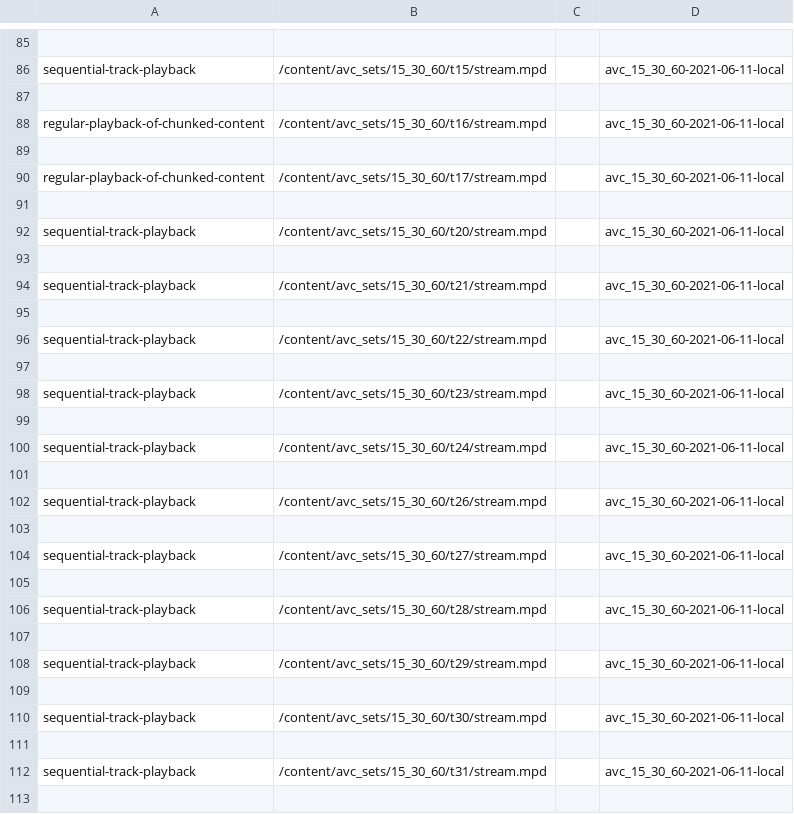
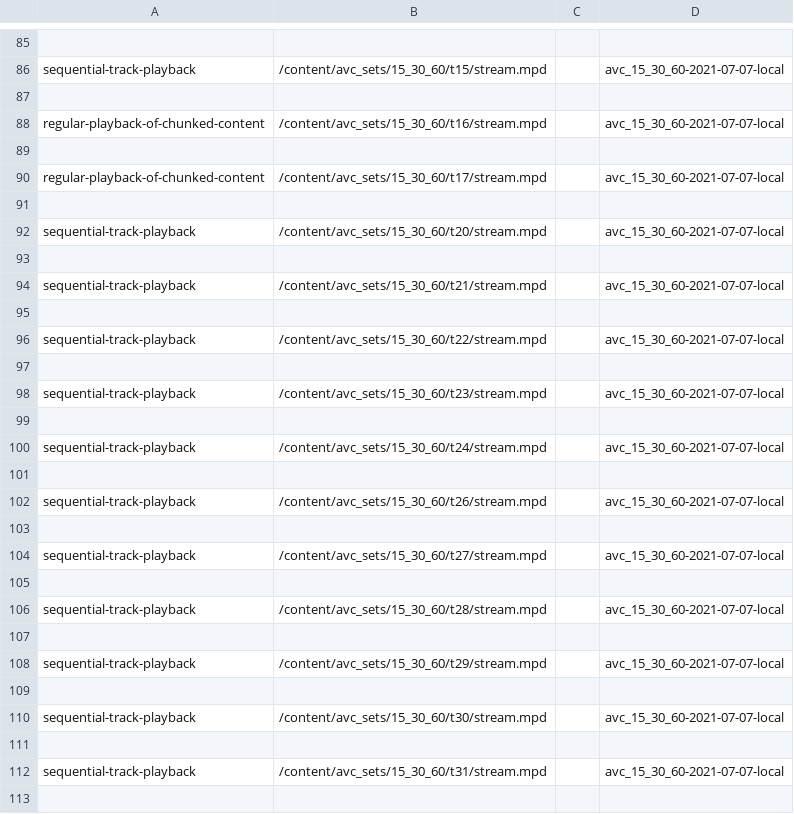
Before and after one commit to cta-wave/dpctf-tests, a CSV file: tests.csv, drawn as a sheet; only a part is shown, gaps mark what is left out; the diff covers the shown part only.

```diff
--- a/tests.csv
+++ b/tests.csv
@@ -85,29 +85,29 @@
 
-"sequential-track-playback","/content/avc_sets/15_30_60/t15/stream.mpd","","avc_15_30_60-2021-06-11-local"
+"sequential-track-playback","/content/avc_sets/15_30_60/t15/stream.mpd","","avc_15_30_60-2021-07-07-local"
 
-"regular-playback-of-chunked-content","/content/avc_sets/15_30_60/t16/stream.mpd","","avc_15_30_60-2021-06-11-local"
+"regular-playback-of-chunked-content","/content/avc_sets/15_30_60/t16/stream.mpd","","avc_15_30_60-2021-07-07-local"
 
-"regular-playback-of-chunked-content","/content/avc_sets/15_30_60/t17/stream.mpd","","avc_15_30_60-2021-06-11-local"
+"regular-playback-of-chunked-content","/content/avc_sets/15_30_60/t17/stream.mpd","","avc_15_30_60-2021-07-07-local"
 
-"sequential-track-playback","/content/avc_sets/15_30_60/t20/stream.mpd","","avc_15_30_60-2021-06-11-local"
+"sequential-track-playback","/content/avc_sets/15_30_60/t20/stream.mpd","","avc_15_30_60-2021-07-07-local"
 
-"sequential-track-playback","/content/avc_sets/15_30_60/t21/stream.mpd","","avc_15_30_60-2021-06-11-local"
+"sequential-track-playback","/content/avc_sets/15_30_60/t21/stream.mpd","","avc_15_30_60-2021-07-07-local"
 
-"sequential-track-playback","/content/avc_sets/15_30_60/t22/stream.mpd","","avc_15_30_60-2021-06-11-local"
+"sequential-track-playback","/content/avc_sets/15_30_60/t22/stream.mpd","","avc_15_30_60-2021-07-07-local"
 
-"sequential-track-playback","/content/avc_sets/15_30_60/t23/stream.mpd","","avc_15_30_60-2021-06-11-local"
+"sequential-track-playback","/content/avc_sets/15_30_60/t23/stream.mpd","","avc_15_30_60-2021-07-07-local"
 
-"sequential-track-playback","/content/avc_sets/15_30_60/t24/stream.mpd","","avc_15_30_60-2021-06-11-local"
+"sequential-track-playback","/content/avc_sets/15_30_60/t24/stream.mpd","","avc_15_30_60-2021-07-07-local"
 
-"sequential-track-playback","/content/avc_sets/15_30_60/t26/stream.mpd","","avc_15_30_60-2021-06-11-local"
+"sequential-track-playback","/content/avc_sets/15_30_60/t26/stream.mpd","","avc_15_30_60-2021-07-07-local"
 
-"sequential-track-playback","/content/avc_sets/15_30_60/t27/stream.mpd","","avc_15_30_60-2021-06-11-local"
+"sequential-track-playback","/content/avc_sets/15_30_60/t27/stream.mpd","","avc_15_30_60-2021-07-07-local"
 
-"sequential-track-playback","/content/avc_sets/15_30_60/t28/stream.mpd","","avc_15_30_60-2021-06-11-local"
+"sequential-track-playback","/content/avc_sets/15_30_60/t28/stream.mpd","","avc_15_30_60-2021-07-07-local"
 
-"sequential-track-playback","/content/avc_sets/15_30_60/t29/stream.mpd","","avc_15_30_60-2021-06-11-local"
+"sequential-track-playback","/content/avc_sets/15_30_60/t29/stream.mpd","","avc_15_30_60-2021-07-07-local"
 
-"sequential-track-playback","/content/avc_sets/15_30_60/t30/stream.mpd","","avc_15_30_60-2021-06-11-local"
+"sequential-track-playback","/content/avc_sets/15_30_60/t30/stream.mpd","","avc_15_30_60-2021-07-07-local"
 
-"sequential-track-playback","/content/avc_sets/15_30_60/t31/stream.mpd","","avc_15_30_60-2021-06-11-local"
+"sequential-track-playback","/content/avc_sets/15_30_60/t31/stream.mpd","","avc_15_30_60-2021-07-07-local"
 
```
Also changed, not shown: 92 edited cells elsewhere in this file.
